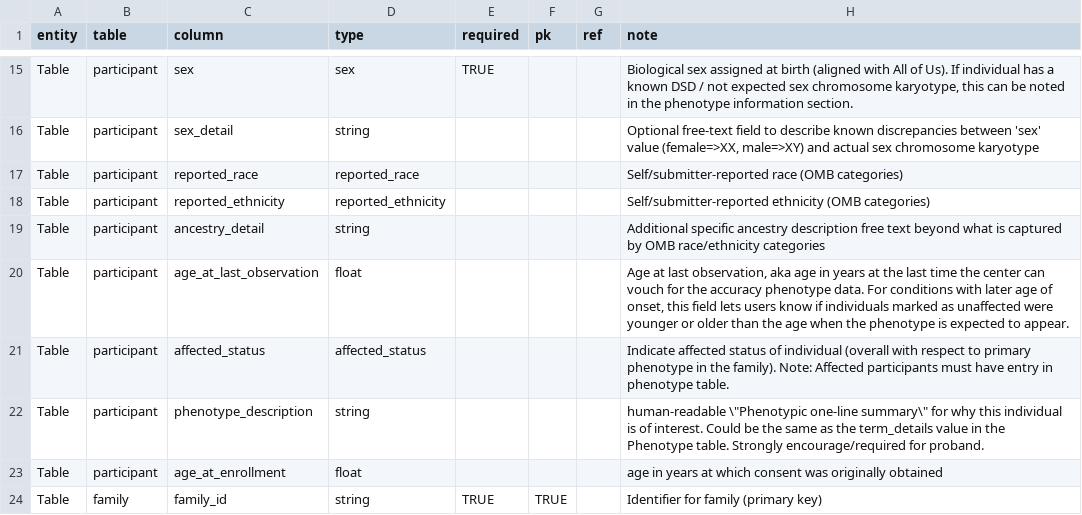
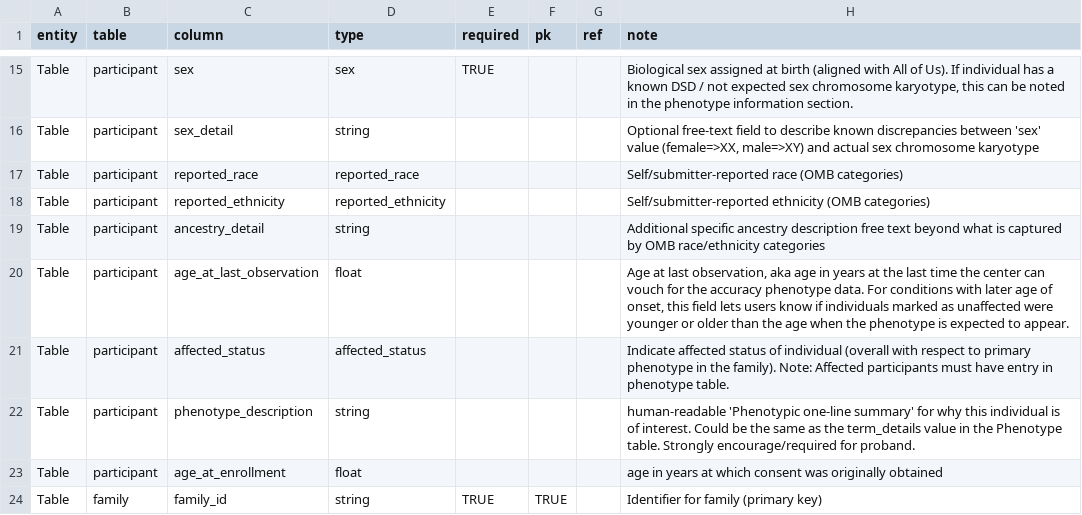
Before and after one commit to UW-GAC/gregor_data_models, a TSV file: GREGoR_data_model.tsv, drawn as a sheet; only a part is shown, gaps mark what is left out.

```diff
--- a/GREGoR_data_model.tsv
+++ b/GREGoR_data_model.tsv
@@ -21,3 +21,3 @@ Table	participant	age_at_last_observation	float				Age at last observation, aka
 Table	participant	affected_status	affected_status				Indicate affected status of individual (overall with respect to primary phenotype in the family). Note: Affected participants must have entry in phenotype table.
-Table	participant	phenotype_description	string				human-readable \"Phenotypic one-line summary\" for why this individual is of interest. Could be the same as the term_details value in the Phenotype table. Strongly encourage/required for proband.
+Table	participant	phenotype_description	string				human-readable 'Phenotypic one-line summary' for why this individual is of interest. Could be the same as the term_details value in the Phenotype table. Strongly encourage/required for proband.
 Table	participant	age_at_enrollment	float				age in years at which consent was originally obtained
```
Also changed, not shown: 1 other file.
